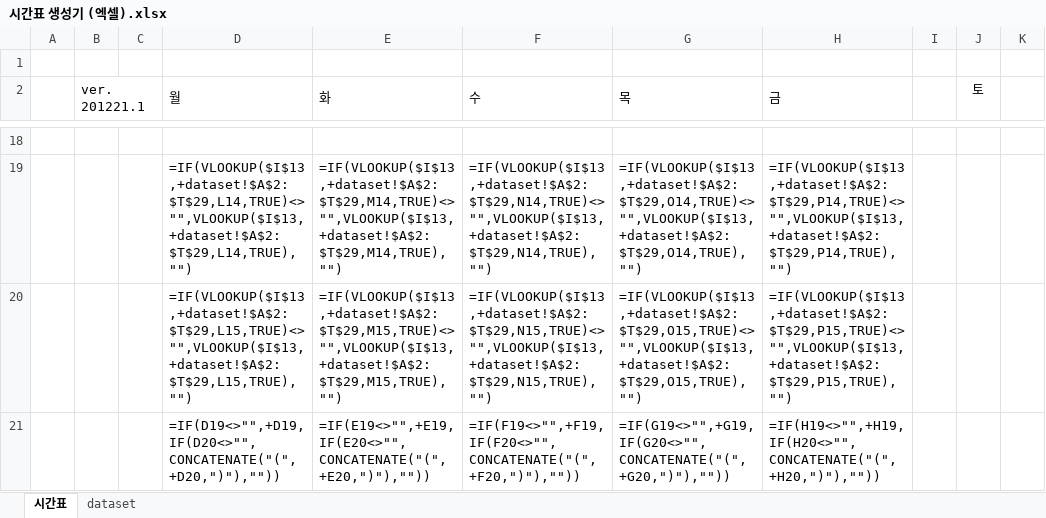
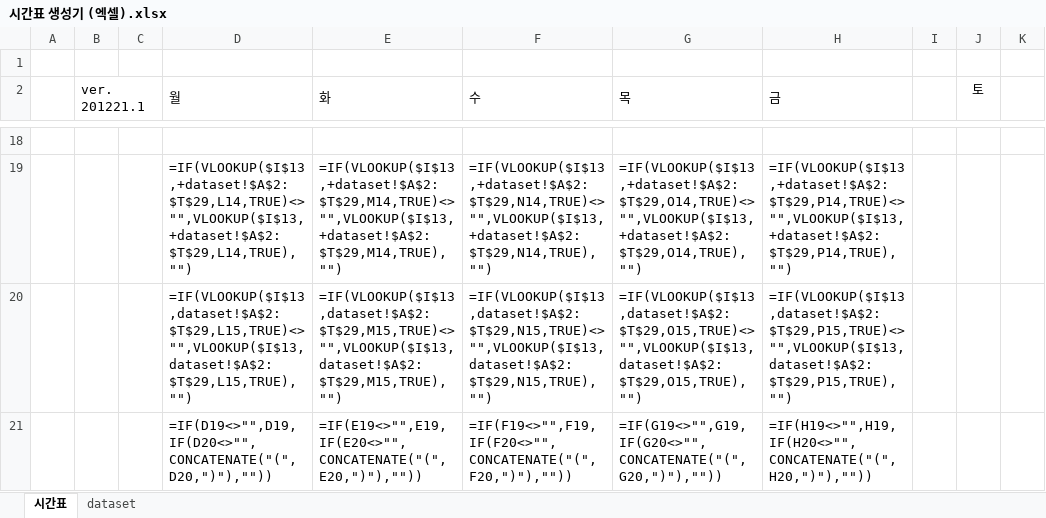
Before and after one commit to gatesplan/workplace, an Excel workbook: 시간표 생성기/시간표 생성기 (엑셀).xlsx, sheet 시간표, drawn as a sheet; only a part is shown, gaps mark what is left out; values as stored, in another font and other column widths than the file's, no borders; formulas are shown in place of their values; the diff covers the shown part only; the diff names each change by its address in the sheet, - before the commit and + after, or states it on an @@ line.

```diff
--- a/시간표 생성기/시간표 생성기 (엑셀).xlsx (sheet 시간표)
+++ b/시간표 생성기/시간표 생성기 (엑셀).xlsx (sheet 시간표)
-D20 (월): =IF(VLOOKUP($I$13,+dataset!$A$2:$T$29,L15,TRUE)<>"",VLOOKUP($I$13,+dataset!$A$2:$T$29,L15,TRUE),"")
+D20 (월): =IF(VLOOKUP($I$13,dataset!$A$2:$T$29,L15,TRUE)<>"",VLOOKUP($I$13,dataset!$A$2:$T$29,L15,TRUE),"")
-E20 (화): =IF(VLOOKUP($I$13,+dataset!$A$2:$T$29,M15,TRUE)<>"",VLOOKUP($I$13,+dataset!$A$2:$T$29,M15,TRUE),"")
+E20 (화): =IF(VLOOKUP($I$13,dataset!$A$2:$T$29,M15,TRUE)<>"",VLOOKUP($I$13,dataset!$A$2:$T$29,M15,TRUE),"")
-F20 (수): =IF(VLOOKUP($I$13,+dataset!$A$2:$T$29,N15,TRUE)<>"",VLOOKUP($I$13,+dataset!$A$2:$T$29,N15,TRUE),"")
+F20 (수): =IF(VLOOKUP($I$13,dataset!$A$2:$T$29,N15,TRUE)<>"",VLOOKUP($I$13,dataset!$A$2:$T$29,N15,TRUE),"")
-G20 (목): =IF(VLOOKUP($I$13,+dataset!$A$2:$T$29,O15,TRUE)<>"",VLOOKUP($I$13,+dataset!$A$2:$T$29,O15,TRUE),"")
+G20 (목): =IF(VLOOKUP($I$13,dataset!$A$2:$T$29,O15,TRUE)<>"",VLOOKUP($I$13,dataset!$A$2:$T$29,O15,TRUE),"")
-H20 (금): =IF(VLOOKUP($I$13,+dataset!$A$2:$T$29,P15,TRUE)<>"",VLOOKUP($I$13,+dataset!$A$2:$T$29,P15,TRUE),"")
+H20 (금): =IF(VLOOKUP($I$13,dataset!$A$2:$T$29,P15,TRUE)<>"",VLOOKUP($I$13,dataset!$A$2:$T$29,P15,TRUE),"")
-D21 (월): =IF(D19<>"",+D19,IF(D20<>"",CONCATENATE("(",+D20,")"),""))
+D21 (월): =IF(D19<>"",D19,IF(D20<>"",CONCATENATE("(",D20,")"),""))
-E21 (화): =IF(E19<>"",+E19,IF(E20<>"",CONCATENATE("(",+E20,")"),""))
+E21 (화): =IF(E19<>"",E19,IF(E20<>"",CONCATENATE("(",E20,")"),""))
-F21 (수): =IF(F19<>"",+F19,IF(F20<>"",CONCATENATE("(",+F20,")"),""))
+F21 (수): =IF(F19<>"",F19,IF(F20<>"",CONCATENATE("(",F20,")"),""))
-G21 (목): =IF(G19<>"",+G19,IF(G20<>"",CONCATENATE("(",+G20,")"),""))
+G21 (목): =IF(G19<>"",G19,IF(G20<>"",CONCATENATE("(",G20,")"),""))
-H21 (금): =IF(H19<>"",+H19,IF(H20<>"",CONCATENATE("(",+H20,")"),""))
+H21 (금): =IF(H19<>"",H19,IF(H20<>"",CONCATENATE("(",H20,")"),""))
```
Also changed, not shown: 25 edited cells elsewhere in this sheet.
